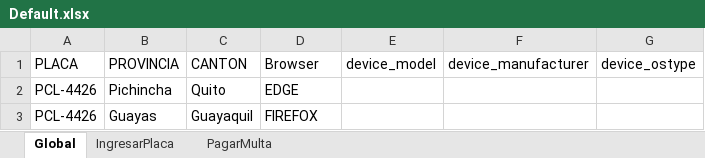
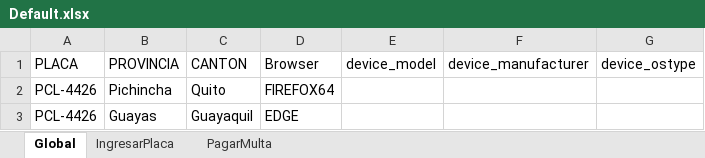
Before and after one commit to andresngm2010/scriptUFTWorkshop, an Excel workbook: TestWorkShop1/TestWorkShop1/Default.xlsx, sheet Global, drawn as a sheet; values as stored, in another font and other column widths than the file's, no borders; the diff names each change by its address in the sheet, - before the commit and + after, or states it on an @@ line.

```diff
--- a/TestWorkShop1/TestWorkShop1/Default.xlsx (sheet Global)
+++ b/TestWorkShop1/TestWorkShop1/Default.xlsx (sheet Global)
-D2 (Browser): EDGE
+D2 (Browser): FIREFOX64
-D3 (Browser): FIREFOX
+D3 (Browser): EDGE
```
Also changed, not shown: 10 other files.
